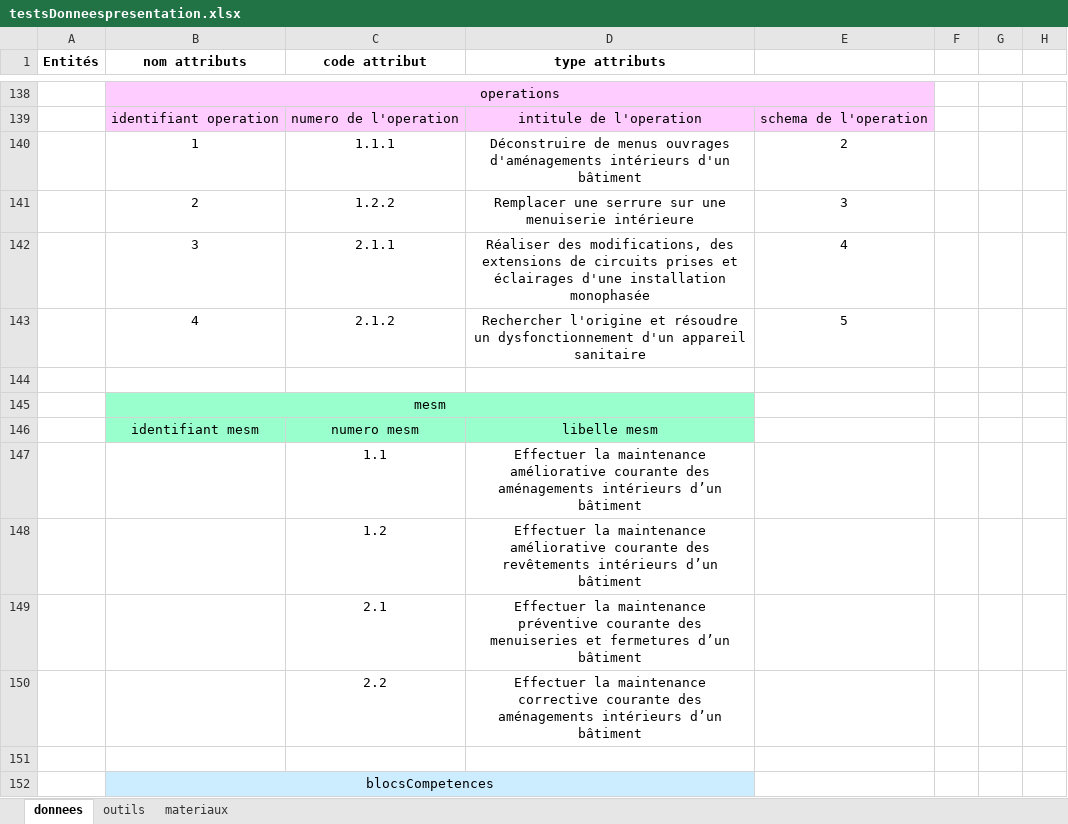
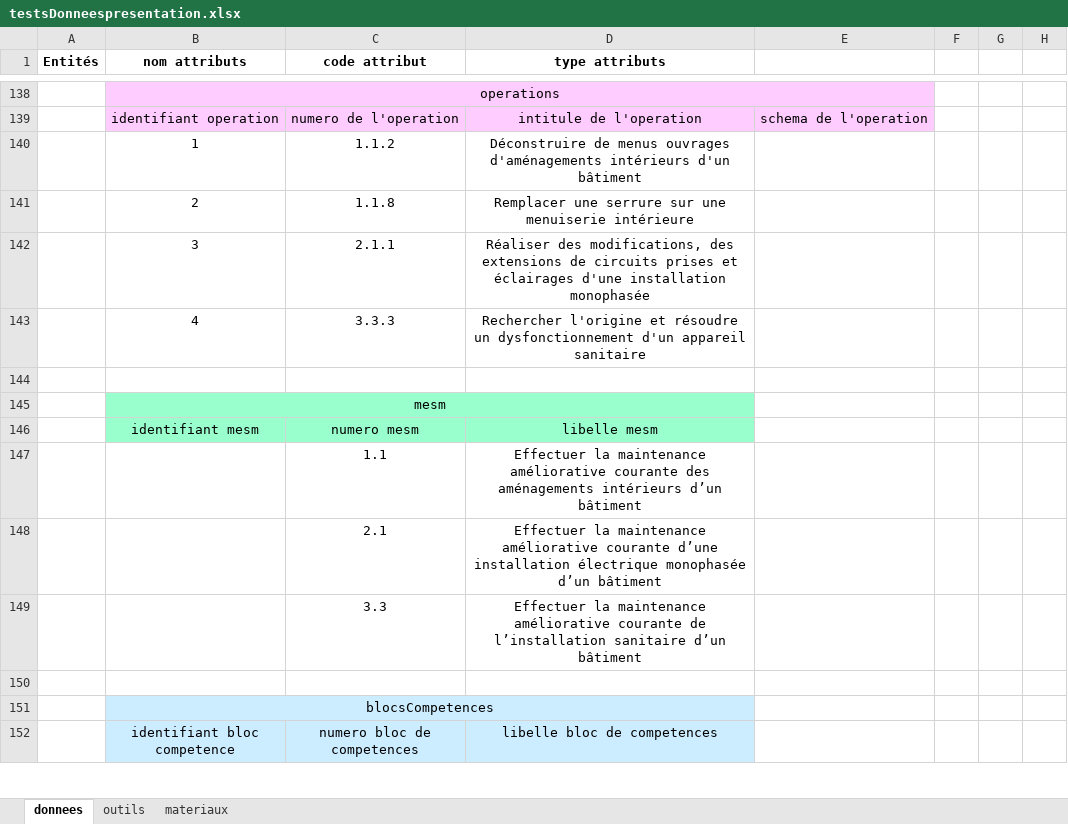
Before and after one commit to tancraft/Stage, an Excel workbook: DOCS/testsDonneespresentation.xlsx, sheet donnees, drawn as a sheet; only a part is shown, gaps mark what is left out; the shorter side is filled out with more unchanged rows; values as stored, in another font and other column widths than the file's, no borders; charts and pictures not drawn; removed rows and columns are numbered as before the commit, all else as after; the diff names each change by its address in the sheet, - before the commit and + after, or states it on an @@ line.

```diff
--- a/DOCS/testsDonneespresentation.xlsx (sheet donnees)
+++ b/DOCS/testsDonneespresentation.xlsx (sheet donnees)
-C140 (code attribut): 1.1.1
+C140 (code attribut): 1.1.2
-E140: 2
+E140: (empty)
-C141 (code attribut): 1.2.2
+C141 (code attribut): 1.1.8
-E141: 3
+E141: (empty)
-E142: 4
+E142: (empty)
-C143 (code attribut): 2.1.2
+C143 (code attribut): 3.3.3
-E143: 5
+E143: (empty)
-row 148:  |  | 1.2 | Effectuer la maintenance améliorative courante des revêtements intérieurs d’un bâtiment
-D148 (type attributs): …la maintenance préventive courante des menuiseries et fermetures d’un bâtiment
+D148 (type attributs): …la maintenance améliorative courante d’une installation électrique monophasée d’un bâtiment
-row 150:  |  | 2.2 | Effectuer la maintenance corrective courante des aménagements intérieurs d’un bâtiment
+row 149:  |  | 3.3 | Effectuer la maintenance améliorative courante de l’installation sanitaire d’un bâtiment
```
Also changed, not shown: charts or pictures, 2 other files.
